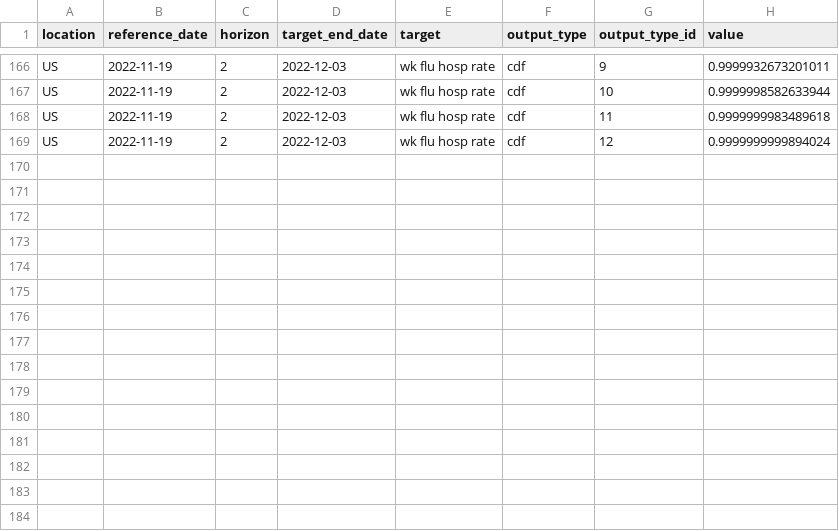
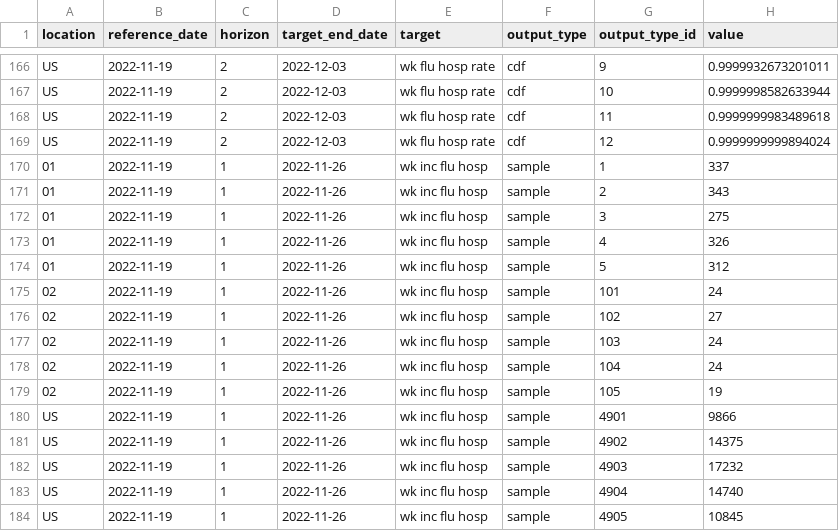
Before and after one commit to hubverse-org/hubUtils, a CSV file: inst/testhubs/v5/target_dir/model-output/MOBS-GLEAM_FLUH/2022-11-19-MOBS-GLEAM_FLUH.csv, drawn as a sheet; only a part is shown, gaps mark what is left out.

```diff
--- a/inst/testhubs/v5/target_dir/model-output/MOBS-GLEAM_FLUH/2022-11-19-MOBS-GLEAM_FLUH.csv
+++ b/inst/testhubs/v5/target_dir/model-output/MOBS-GLEAM_FLUH/2022-11-19-MOBS-GLEAM_FLUH.csv
@@ -169 +169,16 @@
 "US",2022-11-19,2,2022-12-03,"wk flu hosp rate","cdf","12",0.9999999999894024
+"01",2022-11-19,1,2022-11-26,"wk inc flu hosp","sample","1",337
+"01",2022-11-19,1,2022-11-26,"wk inc flu hosp","sample","2",343
+"01",2022-11-19,1,2022-11-26,"wk inc flu hosp","sample","3",275
+"01",2022-11-19,1,2022-11-26,"wk inc flu hosp","sample","4",326
+"01",2022-11-19,1,2022-11-26,"wk inc flu hosp","sample","5",312
+"02",2022-11-19,1,2022-11-26,"wk inc flu hosp","sample","101",24
+"02",2022-11-19,1,2022-11-26,"wk inc flu hosp","sample","102",27
+"02",2022-11-19,1,2022-11-26,"wk inc flu hosp","sample","103",24
+"02",2022-11-19,1,2022-11-26,"wk inc flu hosp","sample","104",24
+"02",2022-11-19,1,2022-11-26,"wk inc flu hosp","sample","105",19
+"US",2022-11-19,1,2022-11-26,"wk inc flu hosp","sample","4901",9866
+"US",2022-11-19,1,2022-11-26,"wk inc flu hosp","sample","4902",14375
+"US",2022-11-19,1,2022-11-26,"wk inc flu hosp","sample","4903",17232
+"US",2022-11-19,1,2022-11-26,"wk inc flu hosp","sample","4904",14740
+"US",2022-11-19,1,2022-11-26,"wk inc flu hosp","sample","4905",10845
```
Also changed, not shown: inst/testhubs/v5/target_dir/model-output/Flusight-baseline/2022-11-19-Flusight-baseline.csv, inst/testhubs/v5/target_dir/model-output/PSI-DICE/2022-11-19-PSI-DICE.csv, 10 other files.
